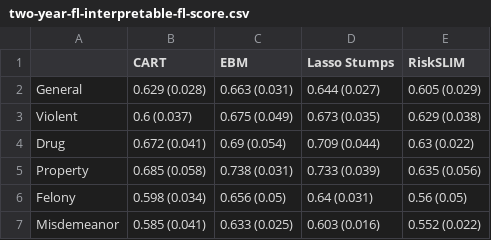
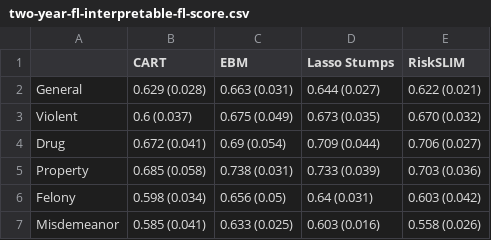
Before and after one commit to BeanHam/2019-interpretable-machine-learning, a CSV file: ky-fl-combined/fl-model/results/interpretable/two-year/two-year-fl-interpretable-fl-score.csv, drawn as a sheet.

Commit message:
updated ky-fl model riskslim

```diff
--- a/ky-fl-combined/fl-model/results/interpretable/two-year/two-year-fl-interpretable-fl-score.csv
+++ b/ky-fl-combined/fl-model/results/interpretable/two-year/two-year-fl-interpretable-fl-score.csv
@@ -1,7 +1,7 @@
 ,CART,EBM,Lasso Stumps,RiskSLIM
-General,0.629 (0.028),0.663 (0.031),0.644 (0.027),0.605 (0.029)
-Violent,0.6 (0.037),0.675 (0.049),0.673 (0.035),0.629 (0.038)
-Drug,0.672 (0.041),0.69 (0.054),0.709 (0.044),0.63 (0.022)
-Property,0.685 (0.058),0.738 (0.031),0.733 (0.039),0.635 (0.056)
-Felony,0.598 (0.034),0.656 (0.05),0.64 (0.031),0.56 (0.05)
-Misdemeanor,0.585 (0.041),0.633 (0.025),0.603 (0.016),0.552 (0.022)
+General,0.629 (0.028),0.663 (0.031),0.644 (0.027),0.622 (0.021)
+Violent,0.6 (0.037),0.675 (0.049),0.673 (0.035),0.670 (0.032)
+Drug,0.672 (0.041),0.69 (0.054),0.709 (0.044),0.706 (0.027)
+Property,0.685 (0.058),0.738 (0.031),0.733 (0.039),0.703 (0.036)
+Felony,0.598 (0.034),0.656 (0.05),0.64 (0.031),0.603 (0.042)
+Misdemeanor,0.585 (0.041),0.633 (0.025),0.603 (0.016),0.558 (0.026)
```
Also changed, not shown: ky-fl-combined/fl-model/results/interpretable/six-month/six-month-fl-interpretable-fl-score.csv, ky-fl-combined/ky-model/results/interpretable/six-month/six-month-ky-interpretable-ky-score.csv, 7 other files.
